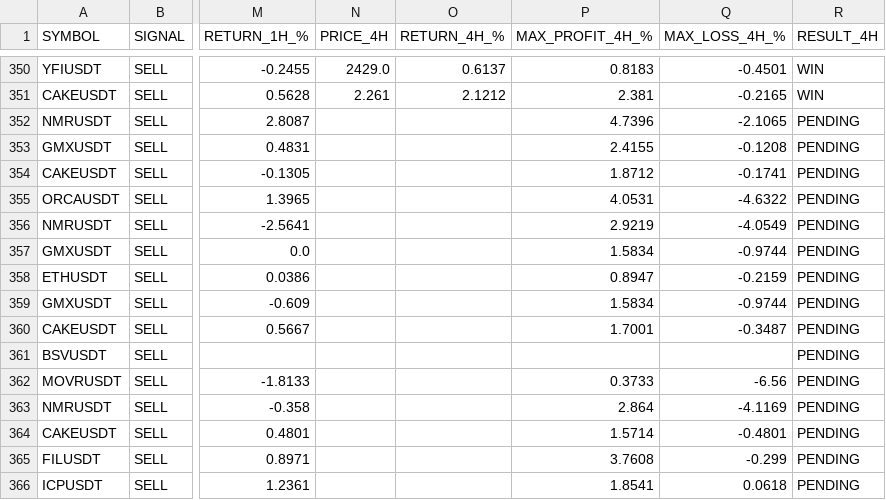
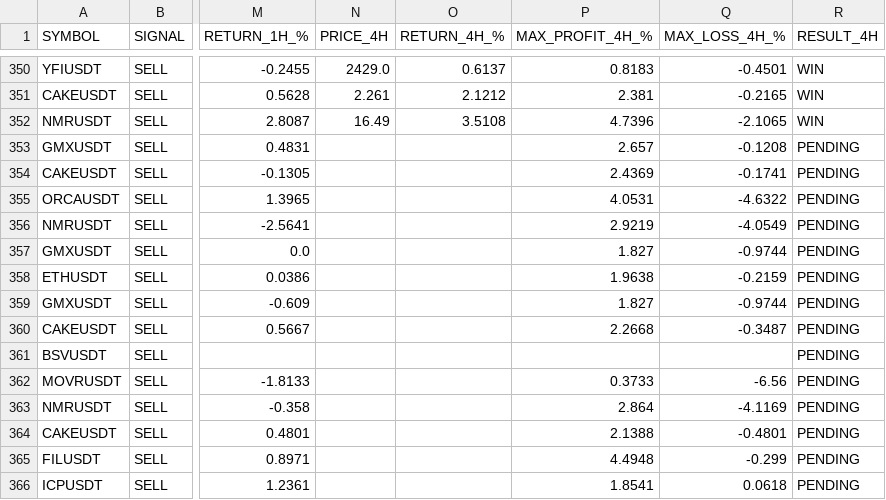
Before and after one commit to jharajesh1210/crypto-early-scanner, a CSV file: crypto_paper_trading.csv, drawn as a sheet; only a part is shown, gaps mark what is left out; the diff covers the shown part only; the diff names each change by its address in the sheet, - before the commit and + after, or states it on an @@ line.

```diff
--- a/crypto_paper_trading.csv
+++ b/crypto_paper_trading.csv
-N352 (PRICE_4H): (empty)
+N352 (PRICE_4H): 16.49
-O352 (RETURN_4H_%): (empty)
+O352 (RETURN_4H_%): 3.5108
-R352 (RESULT_4H): PENDING
+R352 (RESULT_4H): WIN
-P353 (MAX_PROFIT_4H_%): 2.4155
+P353 (MAX_PROFIT_4H_%): 2.657
-P354 (MAX_PROFIT_4H_%): 1.8712
+P354 (MAX_PROFIT_4H_%): 2.4369
-P357 (MAX_PROFIT_4H_%): 1.5834
+P357 (MAX_PROFIT_4H_%): 1.827
-P358 (MAX_PROFIT_4H_%): 0.8947
+P358 (MAX_PROFIT_4H_%): 1.9638
-P359 (MAX_PROFIT_4H_%): 1.5834
+P359 (MAX_PROFIT_4H_%): 1.827
-P360 (MAX_PROFIT_4H_%): 1.7001
+P360 (MAX_PROFIT_4H_%): 2.2668
-P364 (MAX_PROFIT_4H_%): 1.5714
+P364 (MAX_PROFIT_4H_%): 2.1388
-P365 (MAX_PROFIT_4H_%): 3.7608
+P365 (MAX_PROFIT_4H_%): 4.4948
```
Also changed, not shown: 9 added rows and 18 edited cells elsewhere in this file.
